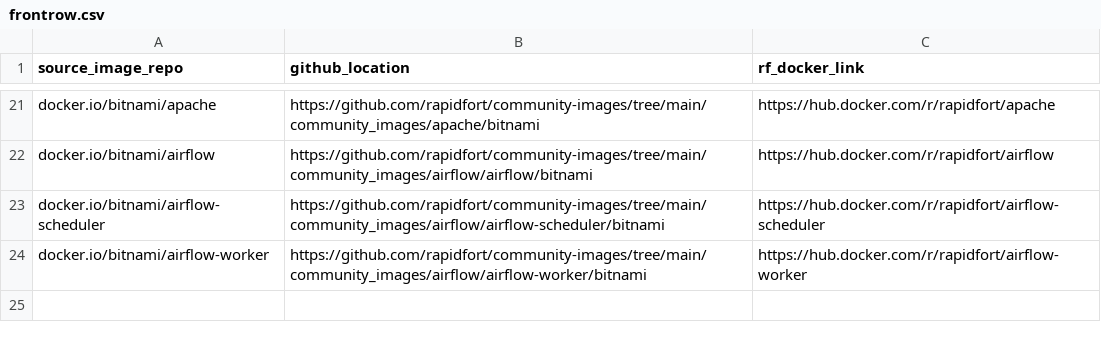
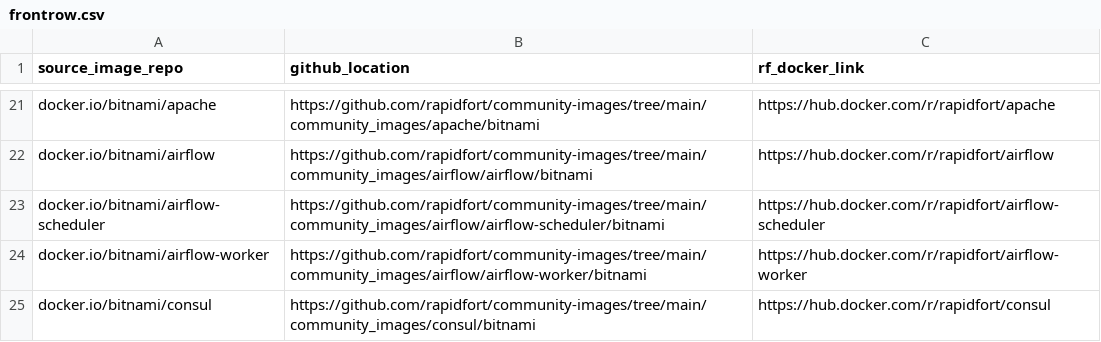
Before and after one commit to rapidfort/community-images, a CSV file: frontrow.csv, drawn as a sheet; only a part is shown, gaps mark what is left out; the diff names each change by its address in the sheet, - before the commit and + after, or states it on an @@ line.

```diff
--- a/frontrow.csv
+++ b/frontrow.csv
+row 25: docker.io/bitnami/consul | https://github.com/rapidfort/community-images/tree/main/community_images/consul/bitnami | https://hub.docker.com/r/rapidfort/consul
```
Also changed, not shown: 6 other files.
